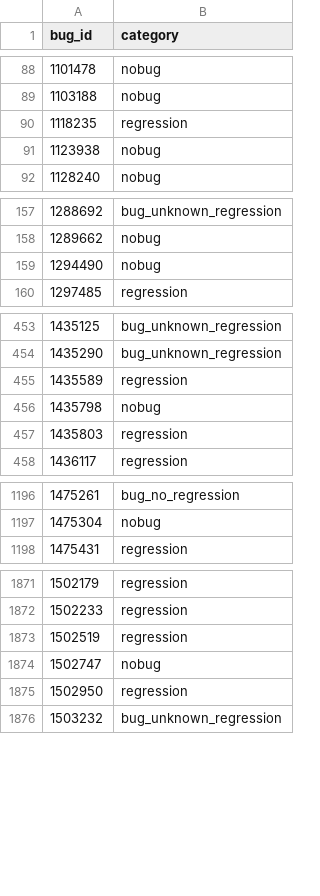
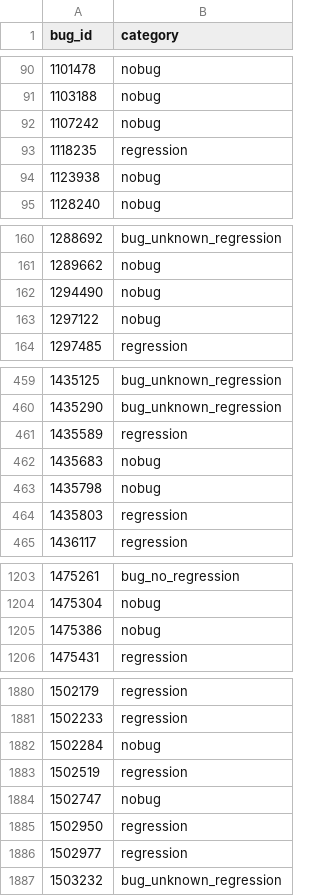
Before and after one commit to mozilla/bugbug, a CSV file: labels/regression_bug_nobug.csv, drawn as a sheet; only a part is shown, gaps mark what is left out; the diff covers the shown part only; the diff names each change by its address in the sheet, - before the commit and + after, or states it on an @@ line.

```diff
--- a/labels/regression_bug_nobug.csv
+++ b/labels/regression_bug_nobug.csv
+row 92: 1107242 | nobug
+row 163: 1297122 | nobug
+row 462: 1435683 | nobug
+row 1205: 1475386 | nobug
+row 1882: 1502284 | nobug
+row 1886: 1502977 | regression
```
Also changed, not shown: 15 added rows and 3 edited cells elsewhere in this file.
